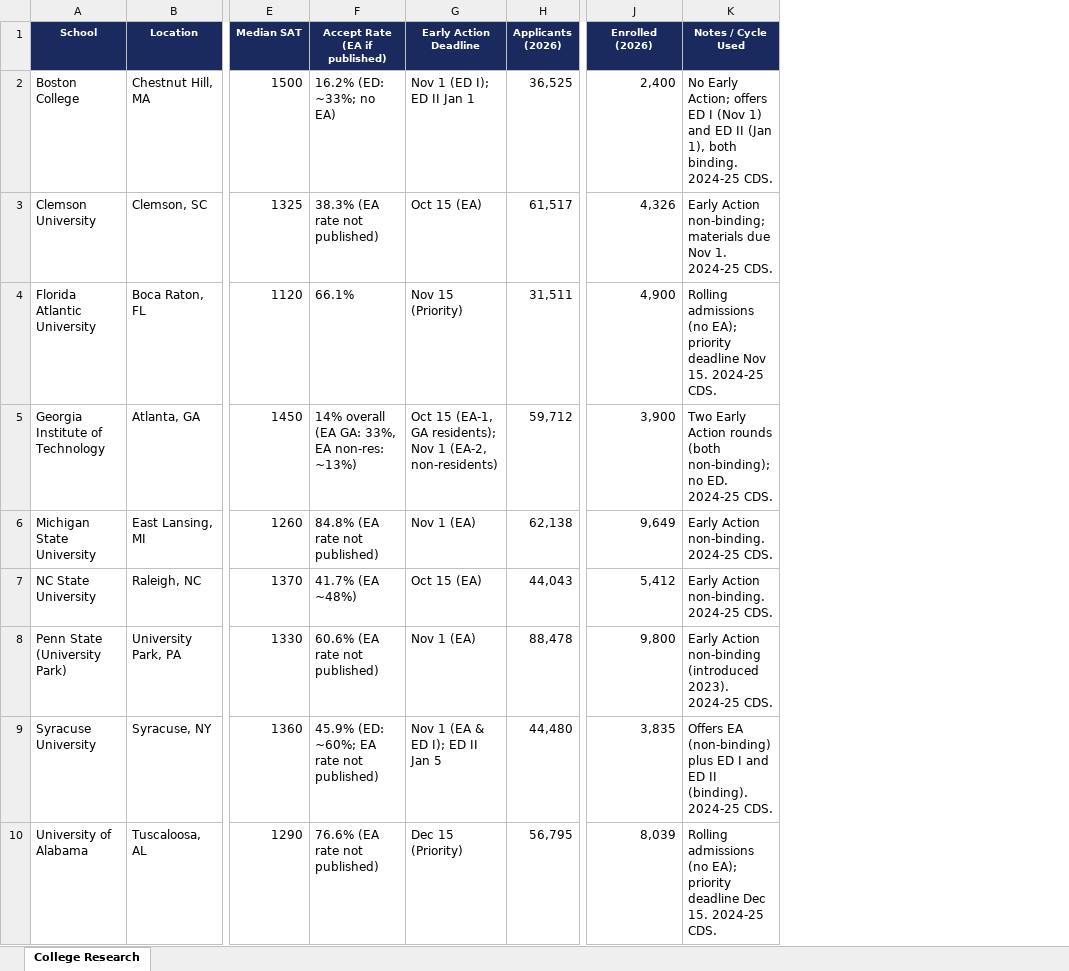
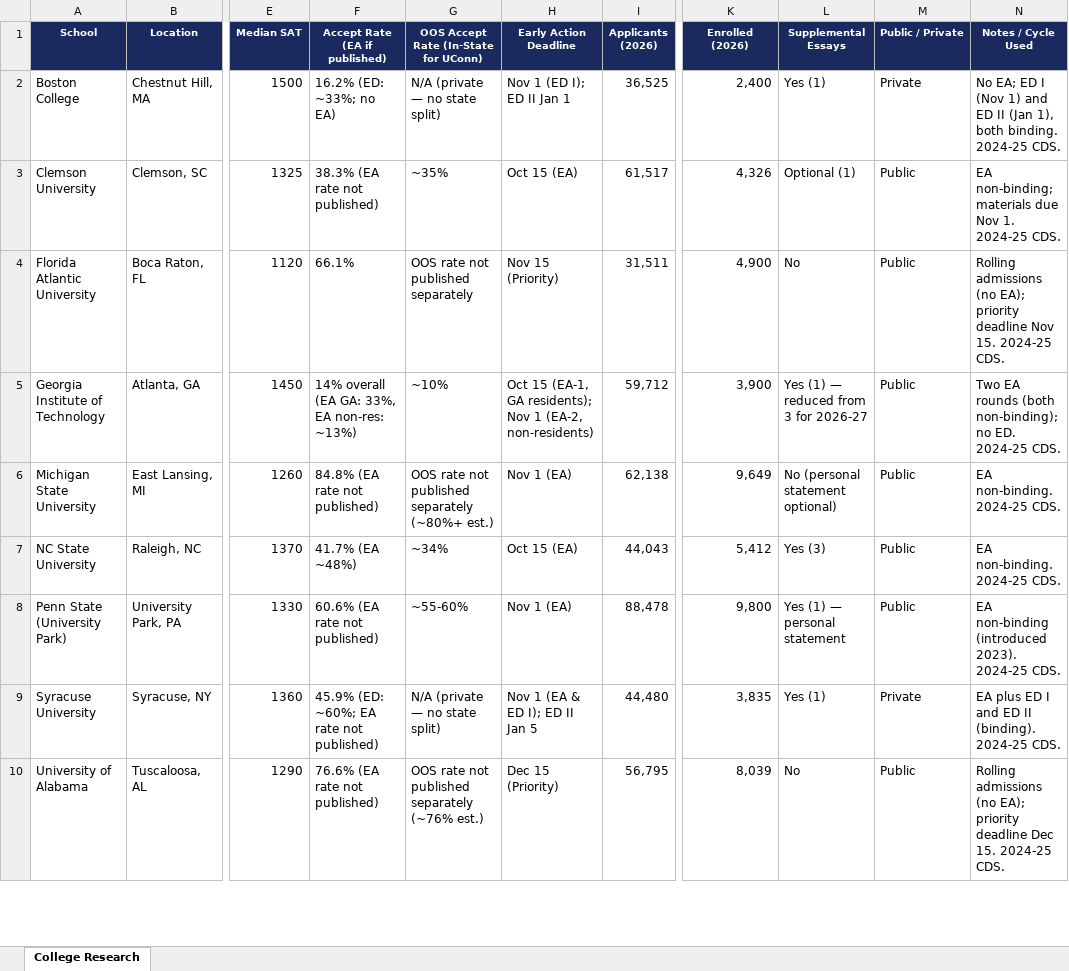
Before and after one commit to lji106/hs-espn, an Excel workbook: college_research.xlsx, sheet College Research, drawn as a sheet; only a part is shown, gaps mark what is left out; values as stored, in another font and other column widths than the file's, no borders; addresses are those after the commit; the diff covers the shown part only; the diff names each change by its address in the sheet, - before the commit and + after, or states it on an @@ line.

```diff
--- a/college_research.xlsx (sheet College Research)
+++ b/college_research.xlsx (sheet College Research)
+column G, rows 1-10: OOS Accept Rate (In-State for UConn) | N/A (private — no state split) | ~35% | OOS rate not published separately | ~10% | OOS rate not published separately (~80%+ est.) | ~34% | ~55-60% | N/A (private — no state split) | OOS rate not published separately (~76% est.)
+column L (Supplemental Essays), rows 2-10: Yes (1) | Optional (1) | No | Yes (1) — reduced from 3 for 2026-27 | No (personal statement optional) | Yes (3) | Yes (1) — personal statement | Yes (1) | No
+column M (Public / Private), rows 2-10: Private | Public | Public | Public | Public | Public | Public | Private | Public
-N2 (Notes / Cycle Used): No Early Action; offers ED I…
+N2 (Notes / Cycle Used): No EA; ED I…
-N3 (Notes / Cycle Used): Early Action non-binding; materials…
+N3 (Notes / Cycle Used): EA non-binding; materials…
-N5 (Notes / Cycle Used): Two Early Action rounds (both…
+N5 (Notes / Cycle Used): Two EA rounds (both…
-N6:N7 (Notes / Cycle Used): Early Action non-binding. 2024-25 CDS.
+N6:N7 (Notes / Cycle Used): EA non-binding. 2024-25 CDS.
-N8 (Notes / Cycle Used): Early Action non-binding (introduced…
+N8 (Notes / Cycle Used): EA non-binding (introduced…
-N9 (Notes / Cycle Used): Offers EA (non-binding) plus ED…
+N9 (Notes / Cycle Used): EA plus ED…
```
Also changed, not shown: 7 edited cells elsewhere in this sheet.
